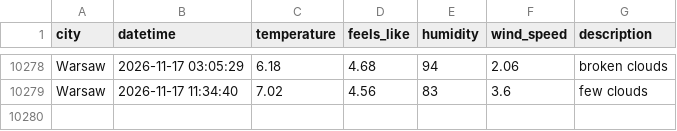
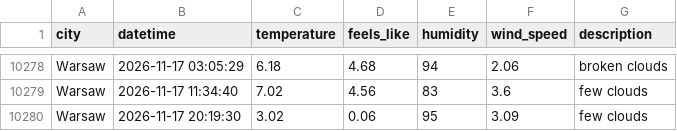
Before and after one commit to ostherhuspl/weather-data-pipeline-data, a CSV file: clean_weather.csv, drawn as a sheet; only a part is shown, gaps mark what is left out; the diff names each change by its address in the sheet, - before the commit and + after, or states it on an @@ line.

```diff
--- a/clean_weather.csv
+++ b/clean_weather.csv
+row 10280: Warsaw | 2026-11-17 20:19:30 | 3.02 | 0.06 | 95 | 3.09 | few clouds
```
